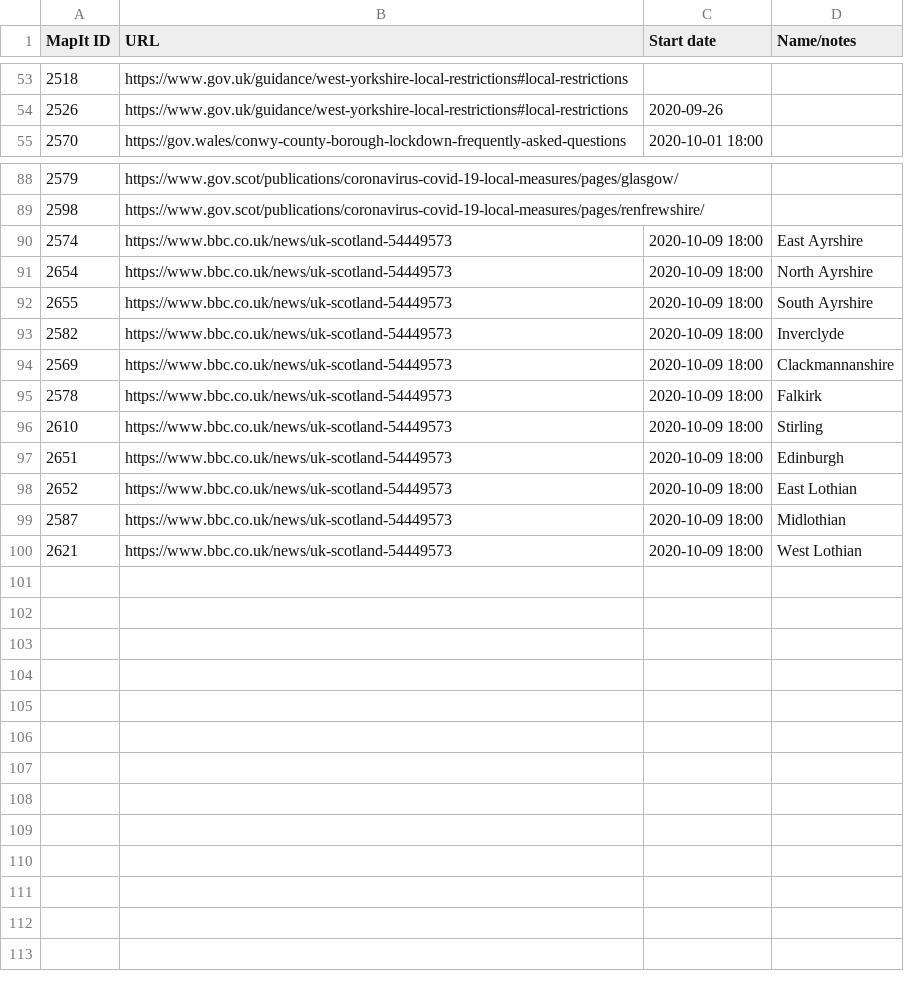
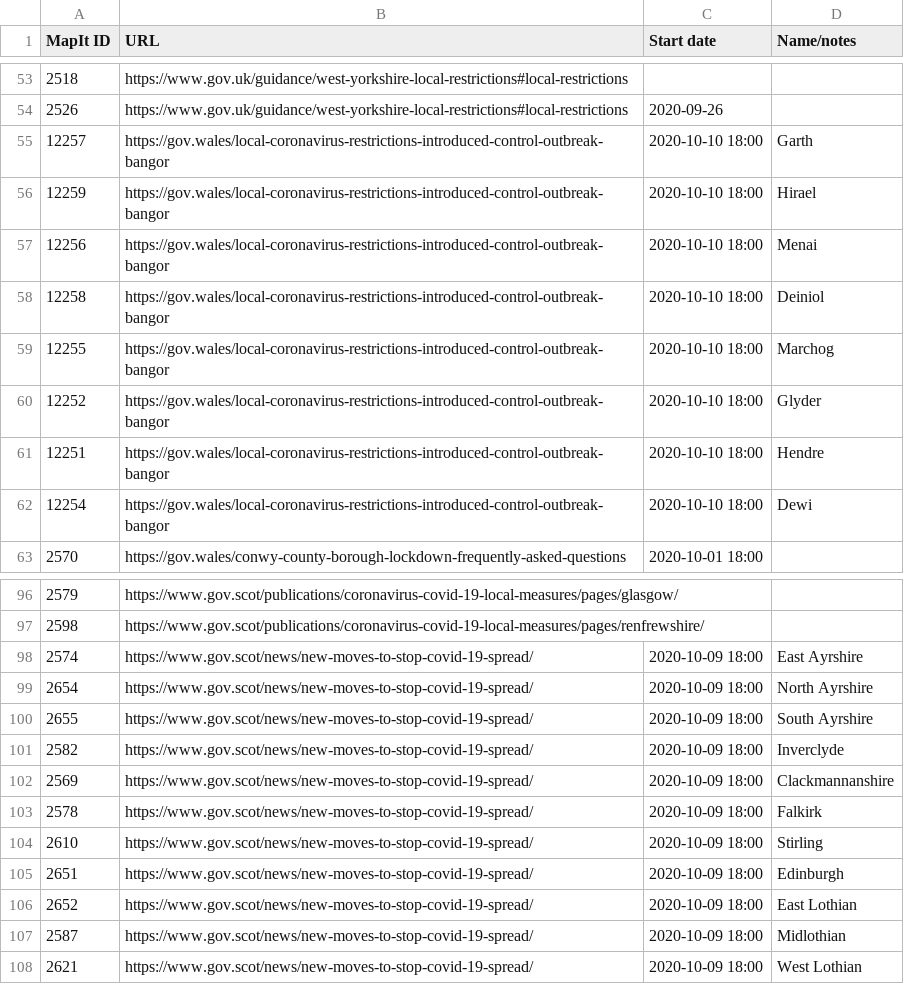
Before and after one commit to dracos/local-lockdown-lookup, a CSV file: areas.csv, drawn as a sheet; only a part is shown, gaps mark what is left out.

Commit message:
Bangor notice (and Scotland URL change from earlier).

```diff
--- a/areas.csv
+++ b/areas.csv
@@ -54,2 +54,10 @@ MapIt ID,URL,Start date,Name/notes
 2526,https://www.gov.uk/guidance/west-yorkshire-local-restrictions#local-restrictions,2020-09-26,
+12257,https://gov.wales/local-coronavirus-restrictions-introduced-control-outbreak-bangor,2020-10-10 18:00,Garth
+12259,https://gov.wales/local-coronavirus-restrictions-introduced-control-outbreak-bangor,2020-10-10 18:00,Hirael
+12256,https://gov.wales/local-coronavirus-restrictions-introduced-control-outbreak-bangor,2020-10-10 18:00,Menai
+12258,https://gov.wales/local-coronavirus-restrictions-introduced-control-outbreak-bangor,2020-10-10 18:00,Deiniol
+12255,https://gov.wales/local-coronavirus-restrictions-introduced-control-outbreak-bangor,2020-10-10 18:00,Marchog
+12252,https://gov.wales/local-coronavirus-restrictions-introduced-control-outbreak-bangor,2020-10-10 18:00,Glyder
+12251,https://gov.wales/local-coronavirus-restrictions-introduced-control-outbreak-bangor,2020-10-10 18:00,Hendre
+12254,https://gov.wales/local-coronavirus-restrictions-introduced-control-outbreak-bangor,2020-10-10 18:00,Dewi
 2570,https://gov.wales/conwy-county-borough-lockdown-frequently-asked-questions,2020-10-01 18:00,
@@ -89,12 +97,12 @@ MapIt ID,URL,Start date,Name/notes
 2598,https://www.gov.scot/publications/coronavirus-covid-19-local-measures/pages/renfrewshire/,,
-2574,https://www.bbc.co.uk/news/uk-scotland-54449573,2020-10-09 18:00,East Ayrshire
-2654,https://www.bbc.co.uk/news/uk-scotland-54449573,2020-10-09 18:00,North Ayrshire
-2655,https://www.bbc.co.uk/news/uk-scotland-54449573,2020-10-09 18:00,South Ayrshire
-2582,https://www.bbc.co.uk/news/uk-scotland-54449573,2020-10-09 18:00,Inverclyde
-2569,https://www.bbc.co.uk/news/uk-scotland-54449573,2020-10-09 18:00,Clackmannanshire
-2578,https://www.bbc.co.uk/news/uk-scotland-54449573,2020-10-09 18:00,Falkirk
-2610,https://www.bbc.co.uk/news/uk-scotland-54449573,2020-10-09 18:00,Stirling
-2651,https://www.bbc.co.uk/news/uk-scotland-54449573,2020-10-09 18:00,Edinburgh
-2652,https://www.bbc.co.uk/news/uk-scotland-54449573,2020-10-09 18:00,East Lothian
-2587,https://www.bbc.co.uk/news/uk-scotland-54449573,2020-10-09 18:00,Midlothian
-2621,https://www.bbc.co.uk/news/uk-scotland-54449573,2020-10-09 18:00,West Lothian
+2574,https://www.gov.scot/news/new-moves-to-stop-covid-19-spread/,2020-10-09 18:00,East Ayrshire
+2654,https://www.gov.scot/news/new-moves-to-stop-covid-19-spread/,2020-10-09 18:00,North Ayrshire
+2655,https://www.gov.scot/news/new-moves-to-stop-covid-19-spread/,2020-10-09 18:00,South Ayrshire
+2582,https://www.gov.scot/news/new-moves-to-stop-covid-19-spread/,2020-10-09 18:00,Inverclyde
+2569,https://www.gov.scot/news/new-moves-to-stop-covid-19-spread/,2020-10-09 18:00,Clackmannanshire
+2578,https://www.gov.scot/news/new-moves-to-stop-covid-19-spread/,2020-10-09 18:00,Falkirk
+2610,https://www.gov.scot/news/new-moves-to-stop-covid-19-spread/,2020-10-09 18:00,Stirling
+2651,https://www.gov.scot/news/new-moves-to-stop-covid-19-spread/,2020-10-09 18:00,Edinburgh
+2652,https://www.gov.scot/news/new-moves-to-stop-covid-19-spread/,2020-10-09 18:00,East Lothian
+2587,https://www.gov.scot/news/new-moves-to-stop-covid-19-spread/,2020-10-09 18:00,Midlothian
+2621,https://www.gov.scot/news/new-moves-to-stop-covid-19-spread/,2020-10-09 18:00,West Lothian
```
Also changed, not shown: 1 other file.
